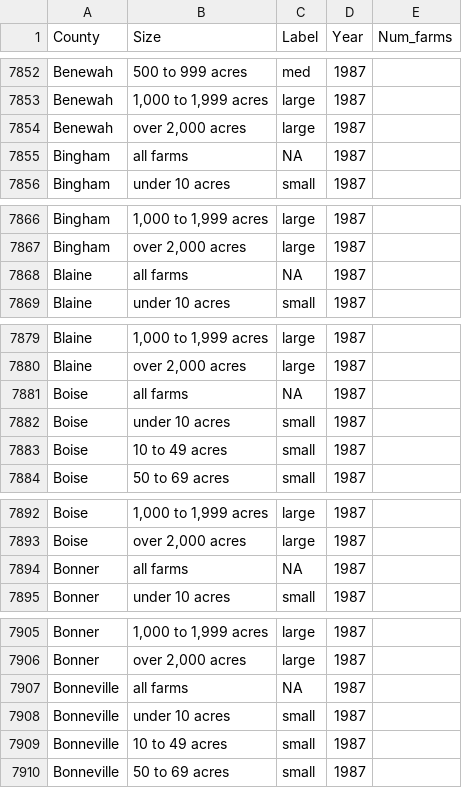
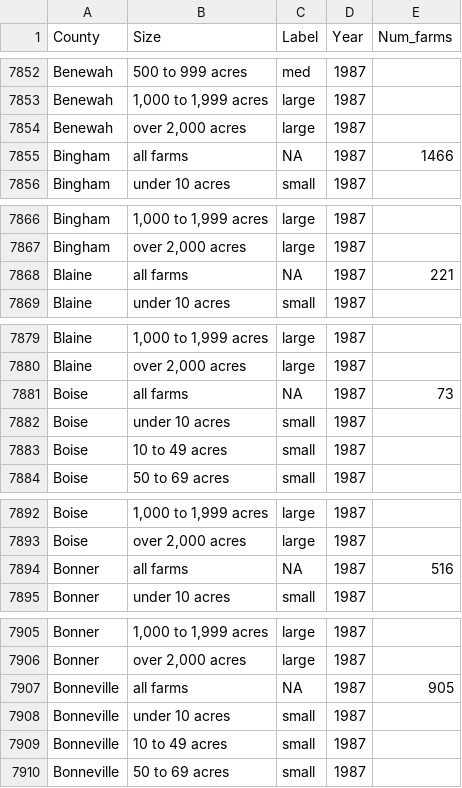
Before and after one commit to CarolynKoehn/Koehn_etal_2026_Farmland-loss-archetypes, a CSV file: data/Farm_size_1925-1992.csv, drawn as a sheet; only a part is shown, gaps mark what is left out; the diff covers the shown part only.

```diff
--- a/data/Farm_size_1925-1992.csv
+++ b/data/Farm_size_1925-1992.csv
@@ -7854,3 +7854,3 @@ Benewah,"1,000 to 1,999 acres",large,1987,
 Benewah,"over 2,000 acres",large,1987,
-Bingham,all farms,NA,1987,
+Bingham,all farms,NA,1987,1466
 Bingham,under 10 acres,small,1987,
@@ -7867,3 +7867,3 @@ Bingham,"1,000 to 1,999 acres",large,1987,
 Bingham,"over 2,000 acres",large,1987,
-Blaine,all farms,NA,1987,
+Blaine,all farms,NA,1987,221
 Blaine,under 10 acres,small,1987,
@@ -7880,3 +7880,3 @@ Blaine,"1,000 to 1,999 acres",large,1987,
 Blaine,"over 2,000 acres",large,1987,
-Boise,all farms,NA,1987,
+Boise,all farms,NA,1987,73
 Boise,under 10 acres,small,1987,
@@ -7893,3 +7893,3 @@ Boise,"1,000 to 1,999 acres",large,1987,
 Boise,"over 2,000 acres",large,1987,
-Bonner,all farms,NA,1987,
+Bonner,all farms,NA,1987,516
 Bonner,under 10 acres,small,1987,
@@ -7906,3 +7906,3 @@ Bonner,"1,000 to 1,999 acres",large,1987,
 Bonner,"over 2,000 acres",large,1987,
-Bonneville,all farms,NA,1987,
+Bonneville,all farms,NA,1987,905
 Bonneville,under 10 acres,small,1987,
```
Also changed, not shown: 39 edited cells elsewhere in this file, 5 other files.
